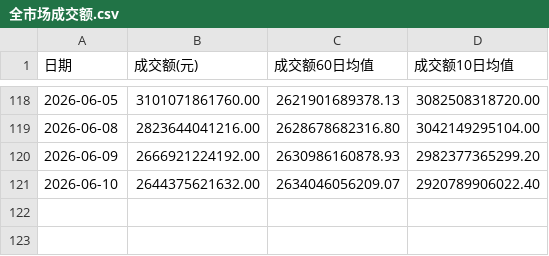
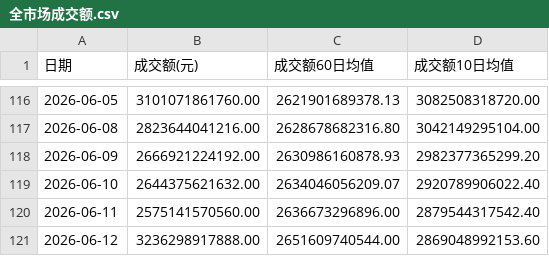
Before and after one commit to mangehua/market-dashboard, a CSV file: stock_data/全市场成交额.csv, drawn as a sheet; only a part is shown, gaps mark what is left out; the diff covers the shown part only.

```diff
--- a/stock_data/全市场成交额.csv
+++ b/stock_data/全市场成交额.csv
@@ -121 +119,3 @@
 2026-06-10,2644375621632.00,2634046056209.07,2920789906022.40
+2026-06-11,2575141570560.00,2636673296896.00,2879544317542.40
+2026-06-12,3236298917888.00,2651609740544.00,2869048992153.60
```
Also changed, not shown: 2 removed rows and 68 edited cells elsewhere in this file.
